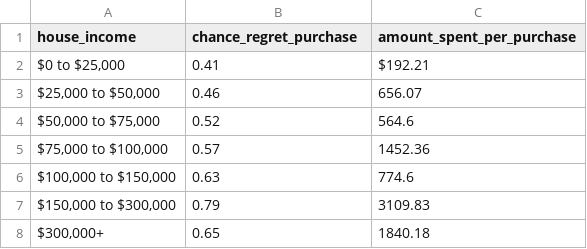
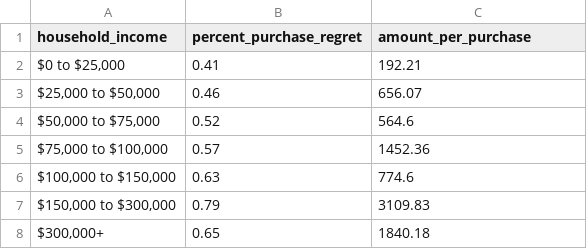
Before and after one commit to aprilyye/black-friday-vis, a CSV file: blackfriday2.csv, drawn as a sheet.

```diff
--- a/blackfriday2.csv
+++ b/blackfriday2.csv
@@ -1,3 +1,3 @@
-house_income,chance_regret_purchase,amount_spent_per_purchase
-"$0 to $25,000",0.41,$192.21
+household_income,percent_purchase_regret,amount_per_purchase
+"$0 to $25,000",0.41,192.21
 "$25,000 to $50,000",0.46,656.07
```
Also changed, not shown: 1 other file.
